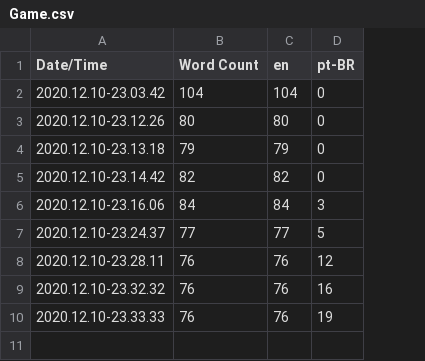
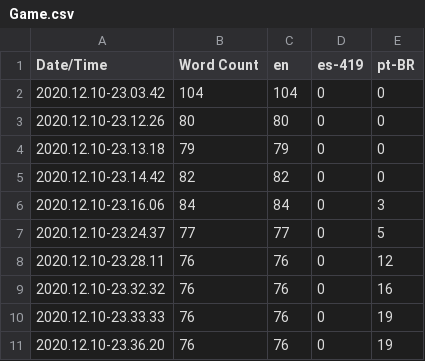
Before and after one commit to dennismozart1994/Study, a CSV file: Content/Localization/Game/Game.csv, drawn as a sheet; the diff names each change by its address in the sheet, - before the commit and + after, or states it on an @@ line.

Commit message:
Latin America Spanish
Added the Latin America Spanish file. later I'll study how to add unicoded versions of the game.

```diff
--- a/Content/Localization/Game/Game.csv
+++ b/Content/Localization/Game/Game.csv
+column D (es-419), rows 2-10: all 0
+row 11: 2020.12.10-23.36.20 | 76 | 76 | 0 | 19
```
Also changed, not shown: 19 other files.
